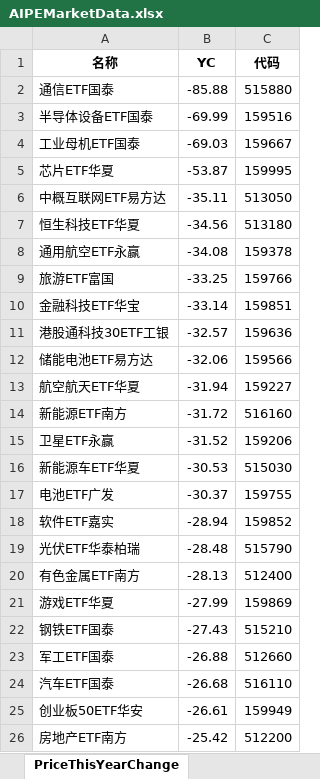
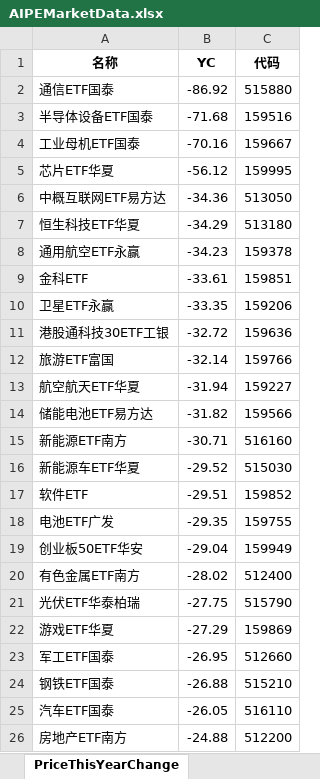
Before and after one commit to digital-era/AIPEMarketData, an Excel workbook: data/AIPEMarketData.xlsx, sheet PriceThisYearChange, drawn as a sheet; only a part is shown; values as stored, in another font and other column widths than the file's, no borders; removed rows and columns are numbered as before the commit, all else as after; the diff covers the shown part only; the diff names each change by its address in the sheet, - before the commit and + after, or states it on an @@ line.

```diff
--- a/data/AIPEMarketData.xlsx (sheet PriceThisYearChange)
+++ b/data/AIPEMarketData.xlsx (sheet PriceThisYearChange)
-B2 (YC): -85.88
+B2 (YC): -86.92
-B3 (YC): -69.99
+B3 (YC): -71.68
-B4 (YC): -69.03
+B4 (YC): -70.16
-B5 (YC): -53.87
+B5 (YC): -56.12
-B6 (YC): -35.11
+B6 (YC): -34.36
-B7 (YC): -34.56
+B7 (YC): -34.29
-B8 (YC): -34.08
+B8 (YC): -34.23
-row 9: 旅游ETF富国 | -33.25 | 159766
-row 10: 金融科技ETF华宝 | -33.14 | 159851
+row 9: 金科ETF | -33.61 | 159851
+row 10: 卫星ETF永赢 | -33.35 | 159206
-B11 (YC): -32.57
+B11 (YC): -32.72
-row 12: 储能电池ETF易方达 | -32.06 | 159566
+row 12: 旅游ETF富国 | -32.14 | 159766
+row 14: 储能电池ETF易方达 | -31.82 | 159566
-B15 (YC): -31.72
+B15 (YC): -30.71
-row 15: 卫星ETF永赢 | -31.52 | 159206
-B16 (YC): -30.53
+B16 (YC): -29.52
+row 17: 软件ETF | -29.51 | 159852
-B18 (YC): -30.37
+B18 (YC): -29.35
-row 18: 软件ETF嘉实 | -28.94 | 159852
-row 19: 光伏ETF华泰柏瑞 | -28.48 | 515790
+row 19: 创业板50ETF华安 | -29.04 | 159949
-B20 (YC): -28.13
+B20 (YC): -28.02
+row 21: 光伏ETF华泰柏瑞 | -27.75 | 515790
-B22 (YC): -27.99
+B22 (YC): -27.29
-row 22: 钢铁ETF国泰 | -27.43 | 515210
-B23 (YC): -26.88
+B23 (YC): -26.95
+row 24: 钢铁ETF国泰 | -26.88 | 515210
-B25 (YC): -26.68
+B25 (YC): -26.05
-row 25: 创业板50ETF华安 | -26.61 | 159949
-B26 (YC): -25.42
+B26 (YC): -24.88
```
Also changed, not shown: 36 added rows, 36 removed rows and 38 edited cells elsewhere in this sheet, sheet ETFUP, sheet ShareThisYearChange, sheet PriceChangeFrom2021, sheet ShareChangeFrom2021, sheet DistributeHotIndustry, sheet TopStockIn5DaysMainFund, 8 more sheets, 16 other files.
